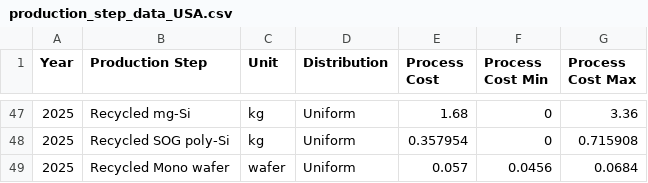
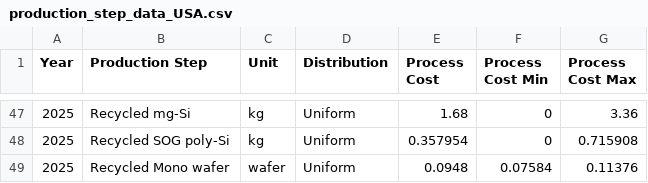
Before and after one commit to pleu/PVRecycling, a CSV file: data/production_step_data_USA.csv, drawn as a sheet; only a part is shown, gaps mark what is left out.

Commit message:
Update production_step_data_USA.csv

```diff
--- a/data/production_step_data_USA.csv
+++ b/data/production_step_data_USA.csv
@@ -48,2 +48,2 @@ Year,Production Step,Unit,Distribution,Process Cost,Process Cost Min,Process Cos
 2025,Recycled SOG poly-Si,kg,Uniform,0.357954,0,0.715908
-2025,Recycled Mono wafer,wafer,Uniform,0.057,0.0456,0.0684
+2025,Recycled Mono wafer,wafer,Uniform,0.0948,0.07584,0.11376
```
